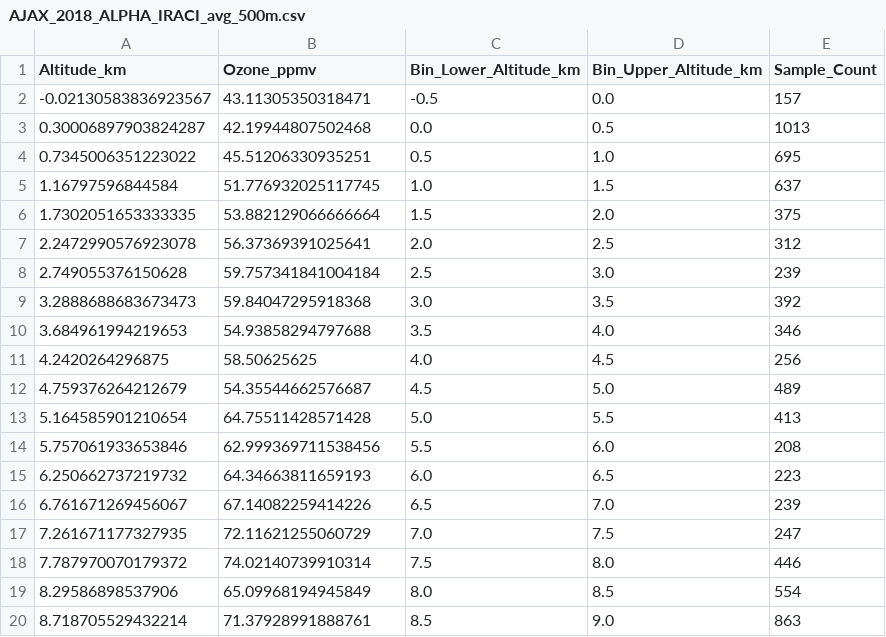
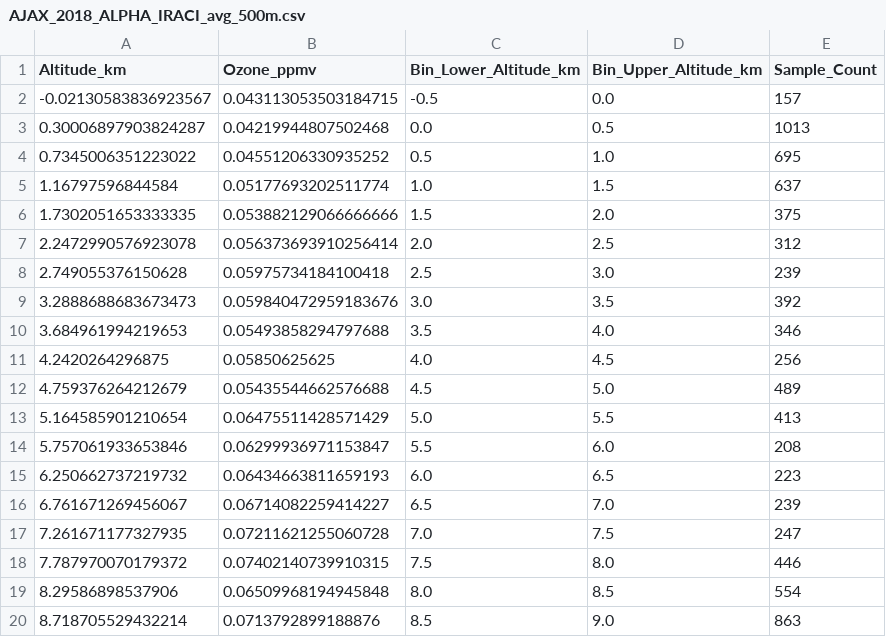
Before and after one commit to virginiareider/soot_copy, a CSV file: datasets/processed/averaged_500m/AJAX_2018_ALPHA_IRACI_avg_500m.csv, drawn as a sheet.

```diff
--- a/datasets/processed/averaged_500m/AJAX_2018_ALPHA_IRACI_avg_500m.csv
+++ b/datasets/processed/averaged_500m/AJAX_2018_ALPHA_IRACI_avg_500m.csv
@@ -1,20 +1,20 @@
 Altitude_km,Ozone_ppmv,Bin_Lower_Altitude_km,Bin_Upper_Altitude_km,Sample_Count
--0.02130583836923567,43.11305350318471,-0.5,0.0,157
-0.30006897903824287,42.19944807502468,0.0,0.5,1013
-0.7345006351223022,45.51206330935251,0.5,1.0,695
-1.16797596844584,51.776932025117745,1.0,1.5,637
-1.7302051653333335,53.882129066666664,1.5,2.0,375
-2.2472990576923078,56.37369391025641,2.0,2.5,312
-2.749055376150628,59.757341841004184,2.5,3.0,239
-3.2888688683673473,59.84047295918368,3.0,3.5,392
-3.684961994219653,54.93858294797688,3.5,4.0,346
-4.2420264296875,58.50625625,4.0,4.5,256
-4.759376264212679,54.35544662576687,4.5,5.0,489
-5.164585901210654,64.75511428571428,5.0,5.5,413
-5.757061933653846,62.999369711538456,5.5,6.0,208
-6.250662737219732,64.34663811659193,6.0,6.5,223
-6.761671269456067,67.14082259414226,6.5,7.0,239
-7.261671177327935,72.11621255060729,7.0,7.5,247
-7.787970070179372,74.02140739910314,7.5,8.0,446
-8.29586898537906,65.09968194945849,8.0,8.5,554
-8.718705529432214,71.37928991888761,8.5,9.0,863
+-0.02130583836923567,0.043113053503184715,-0.5,0.0,157
+0.30006897903824287,0.04219944807502468,0.0,0.5,1013
+0.7345006351223022,0.04551206330935252,0.5,1.0,695
+1.16797596844584,0.05177693202511774,1.0,1.5,637
+1.7302051653333335,0.053882129066666666,1.5,2.0,375
+2.2472990576923078,0.056373693910256414,2.0,2.5,312
+2.749055376150628,0.05975734184100418,2.5,3.0,239
+3.2888688683673473,0.059840472959183676,3.0,3.5,392
+3.684961994219653,0.05493858294797688,3.5,4.0,346
+4.2420264296875,0.05850625625,4.0,4.5,256
+4.759376264212679,0.05435544662576688,4.5,5.0,489
+5.164585901210654,0.06475511428571429,5.0,5.5,413
+5.757061933653846,0.06299936971153847,5.5,6.0,208
+6.250662737219732,0.06434663811659193,6.0,6.5,223
+6.761671269456067,0.06714082259414227,6.5,7.0,239
+7.261671177327935,0.07211621255060728,7.0,7.5,247
+7.787970070179372,0.07402140739910315,7.5,8.0,446
+8.29586898537906,0.06509968194945848,8.0,8.5,554
+8.718705529432214,0.0713792899188876,8.5,9.0,863
```
Also changed, not shown: datasets/processed/averaged_100m/AJAX_2018_ALPHA_IRACI_avg_100m.csv, datasets/processed/averaged_10m/AJAX_2018_ALPHA_IRACI_avg_10m.csv, 32 other files.
